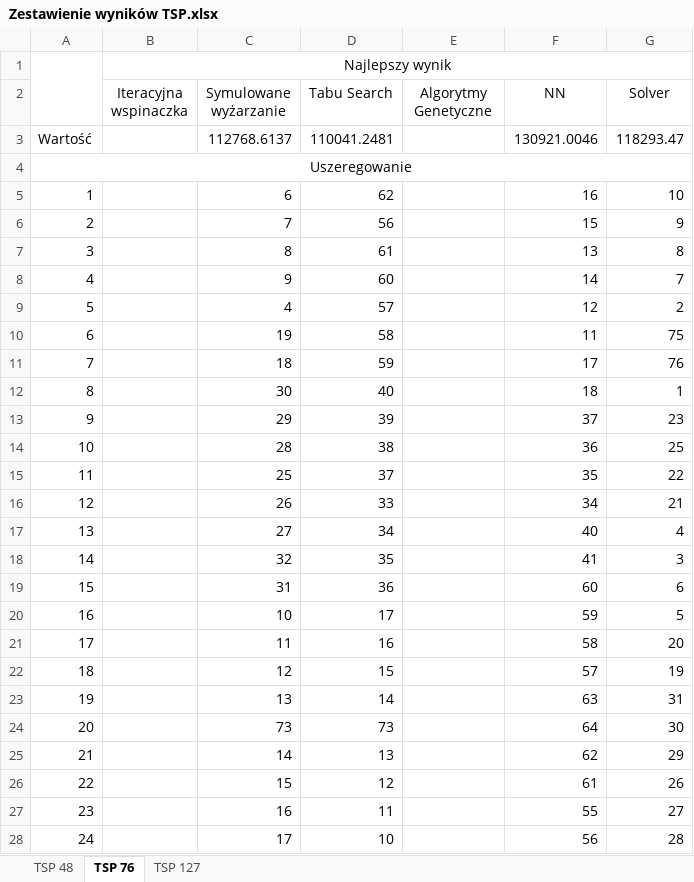
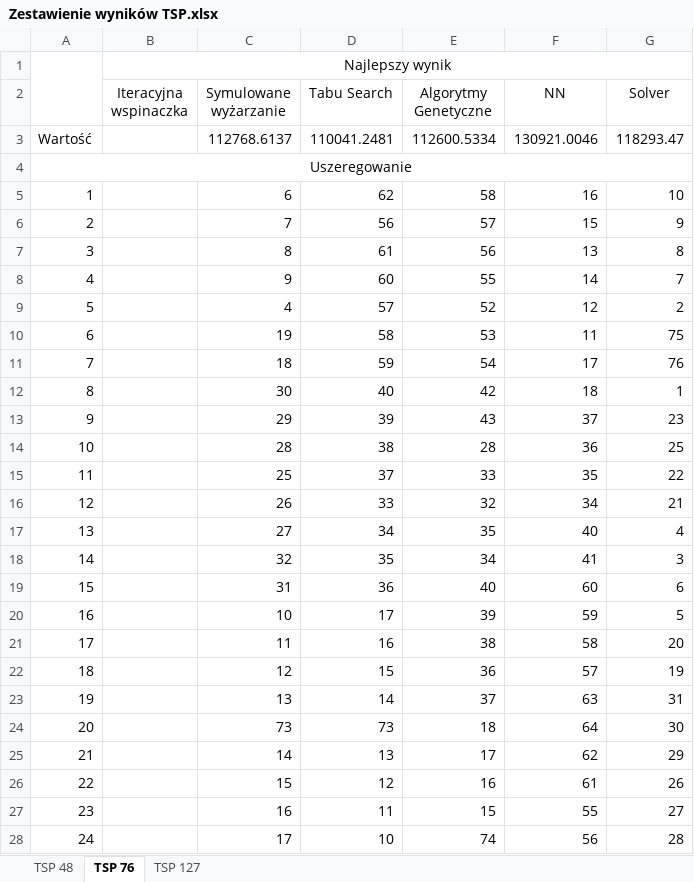
Before and after one commit to OlgaSieradzan/TSP-problem, an Excel workbook: Zestawienie wyników TSP.xlsx, sheet TSP 76, drawn as a sheet; only a part is shown; values as stored, in another font and other column widths than the file's, no borders; the diff covers the shown part only; the diff names each change by its address in the sheet, - before the commit and + after, or states it on an @@ line.

```diff
--- a/Zestawienie wyników TSP.xlsx (sheet TSP 76)
+++ b/Zestawienie wyników TSP.xlsx (sheet TSP 76)
-E3 (Algorytmy Genetyczne): (empty)
+E3 (Algorytmy Genetyczne): 112600.5334
-E5 (Algorytmy Genetyczne): (empty)
+E5 (Algorytmy Genetyczne): 58
-E6 (Algorytmy Genetyczne): (empty)
+E6 (Algorytmy Genetyczne): 57
-E7 (Algorytmy Genetyczne): (empty)
+E7 (Algorytmy Genetyczne): 56
-E8 (Algorytmy Genetyczne): (empty)
+E8 (Algorytmy Genetyczne): 55
-E9 (Algorytmy Genetyczne): (empty)
+E9 (Algorytmy Genetyczne): 52
-E10 (Algorytmy Genetyczne): (empty)
+E10 (Algorytmy Genetyczne): 53
-E11 (Algorytmy Genetyczne): (empty)
+E11 (Algorytmy Genetyczne): 54
-E12 (Algorytmy Genetyczne): (empty)
+E12 (Algorytmy Genetyczne): 42
-E13 (Algorytmy Genetyczne): (empty)
+E13 (Algorytmy Genetyczne): 43
-E14 (Algorytmy Genetyczne): (empty)
+E14 (Algorytmy Genetyczne): 28
-E15 (Algorytmy Genetyczne): (empty)
+E15 (Algorytmy Genetyczne): 33
-E16 (Algorytmy Genetyczne): (empty)
+E16 (Algorytmy Genetyczne): 32
-E17 (Algorytmy Genetyczne): (empty)
+E17 (Algorytmy Genetyczne): 35
-E18 (Algorytmy Genetyczne): (empty)
+E18 (Algorytmy Genetyczne): 34
-E19 (Algorytmy Genetyczne): (empty)
+E19 (Algorytmy Genetyczne): 40
-E20 (Algorytmy Genetyczne): (empty)
+E20 (Algorytmy Genetyczne): 39
-E21 (Algorytmy Genetyczne): (empty)
+E21 (Algorytmy Genetyczne): 38
-E22 (Algorytmy Genetyczne): (empty)
+E22 (Algorytmy Genetyczne): 36
-E23 (Algorytmy Genetyczne): (empty)
+E23 (Algorytmy Genetyczne): 37
-E24 (Algorytmy Genetyczne): (empty)
+E24 (Algorytmy Genetyczne): 18
-E25 (Algorytmy Genetyczne): (empty)
+E25 (Algorytmy Genetyczne): 17
-E26 (Algorytmy Genetyczne): (empty)
+E26 (Algorytmy Genetyczne): 16
-E27 (Algorytmy Genetyczne): (empty)
+E27 (Algorytmy Genetyczne): 15
-E28 (Algorytmy Genetyczne): (empty)
+E28 (Algorytmy Genetyczne): 74
```
Also changed, not shown: 52 edited cells elsewhere in this sheet, sheet TSP 127, sheet TSP 48, IHC.xlsx, 4 other files.
